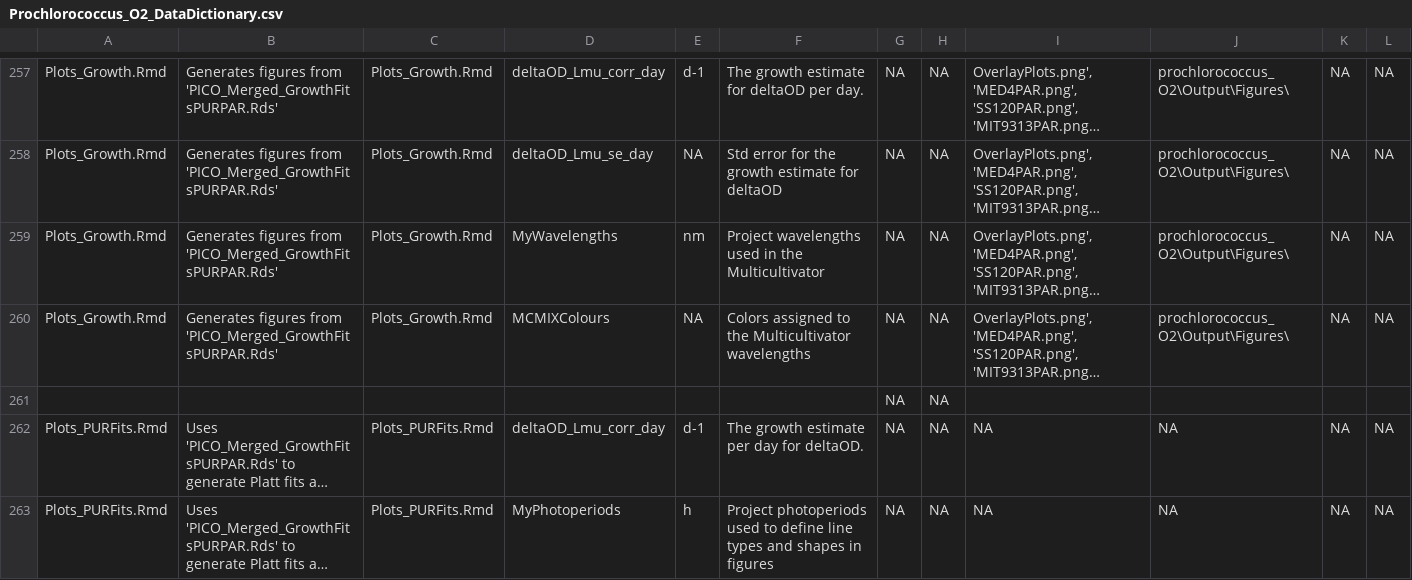
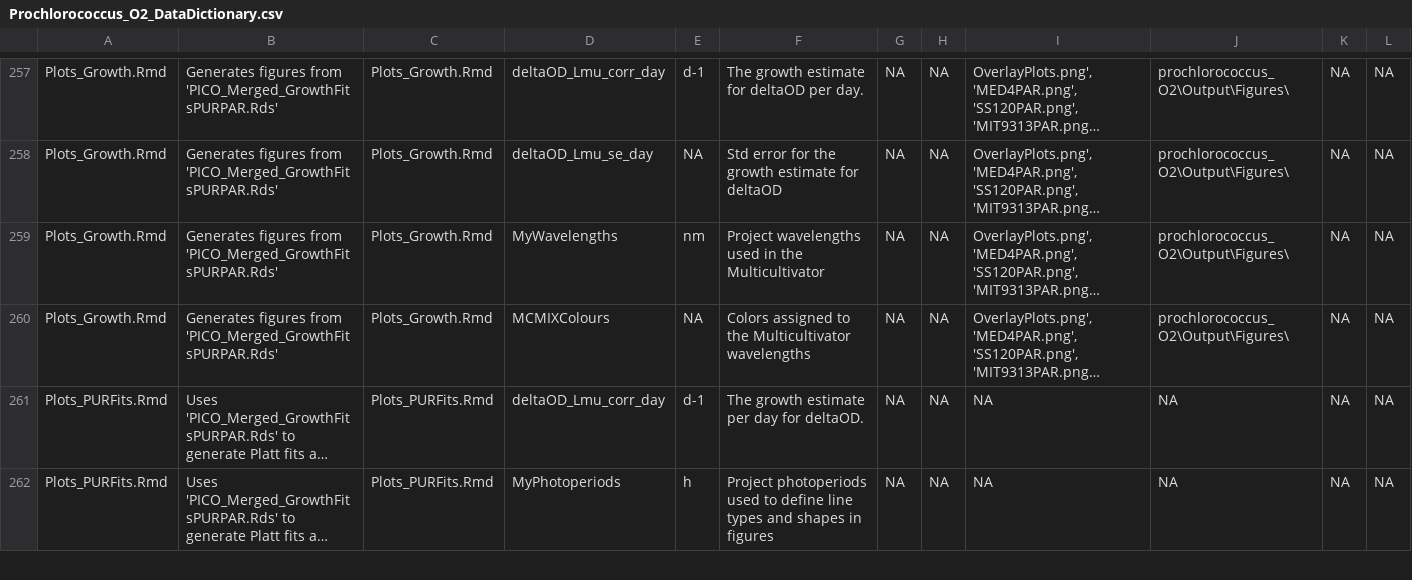
Before and after one commit to FundyPhytoPhys/prochlorococcus_o2, a CSV file: Docs/Prochlorococcus_O2_DataDictionary.csv, drawn as a sheet; only a part is shown, gaps mark what is left out; long unchanged cells end in …; the diff names each change by its address in the sheet, - before the commit and + after, or states it on an @@ line.

Commit message:
pushed

```diff
--- a/Docs/Prochlorococcus_O2_DataDictionary.csv
+++ b/Docs/Prochlorococcus_O2_DataDictionary.csv
-row 261:  |  |  |  |  |  | NA | NA
```
